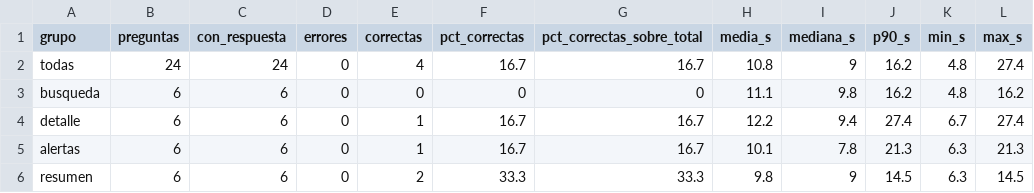
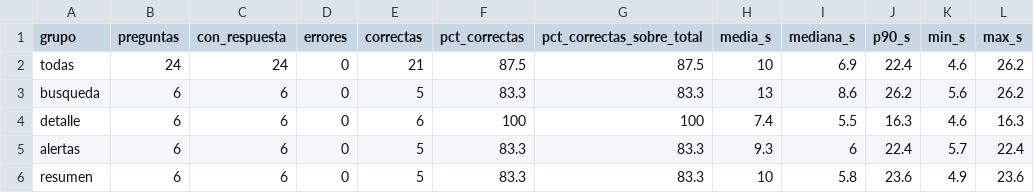
Before and after one commit to adrielorihuela/obraclara-mcp, a CSV file: metricas/resultados/asistente_extenso_resumen.csv, drawn as a sheet.

```diff
--- a/metricas/resultados/asistente_extenso_resumen.csv
+++ b/metricas/resultados/asistente_extenso_resumen.csv
@@ -1,6 +1,6 @@
 grupo,preguntas,con_respuesta,errores,correctas,pct_correctas,pct_correctas_sobre_total,media_s,mediana_s,p90_s,min_s,max_s
-todas,24,24,0,4,16.7,16.7,10.8,9,16.2,4.8,27.4
-busqueda,6,6,0,0,0,0,11.1,9.8,16.2,4.8,16.2
-detalle,6,6,0,1,16.7,16.7,12.2,9.4,27.4,6.7,27.4
-alertas,6,6,0,1,16.7,16.7,10.1,7.8,21.3,6.3,21.3
-resumen,6,6,0,2,33.3,33.3,9.8,9,14.5,6.3,14.5
+todas,24,24,0,21,87.5,87.5,10,6.9,22.4,4.6,26.2
+busqueda,6,6,0,5,83.3,83.3,13,8.6,26.2,5.6,26.2
+detalle,6,6,0,6,100,100,7.4,5.5,16.3,4.6,16.3
+alertas,6,6,0,5,83.3,83.3,9.3,6,22.4,5.7,22.4
+resumen,6,6,0,5,83.3,83.3,10,5.8,23.6,4.9,23.6
```
Also changed, not shown: metricas/resultados/asistente_extenso.csv, 9 other files.
